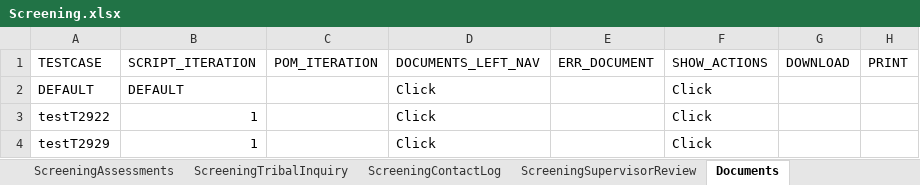
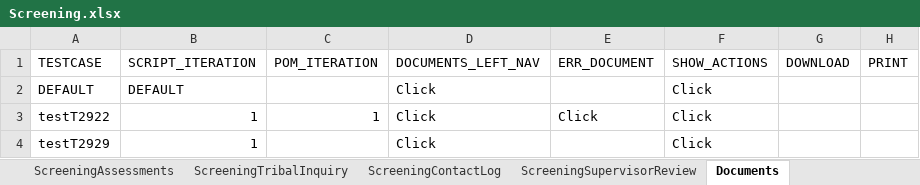
Before and after one commit to priya-singh4/POMExcelData, an Excel workbook: Screening.xlsx, sheet Documents, drawn as a sheet; only a part is shown; values as stored, in another font and other column widths than the file's, no borders; the diff names each change by its address in the sheet, - before the commit and + after, or states it on an @@ line.

Commit message:
Add files via upload

```diff
--- a/Screening.xlsx (sheet Documents)
+++ b/Screening.xlsx (sheet Documents)
-C3 (POM_ITERATION): (empty)
+C3 (POM_ITERATION): 1
-E3 (ERR_DOCUMENT): (empty)
+E3 (ERR_DOCUMENT): Click
```
Also changed, not shown: sheet ScreeningSupervisorReview.
